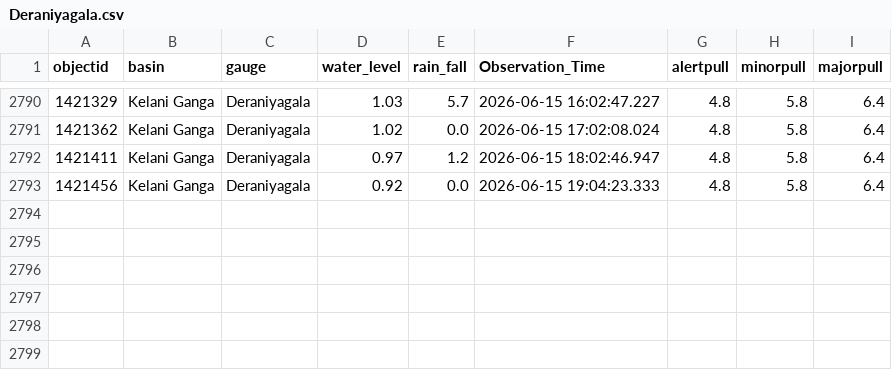
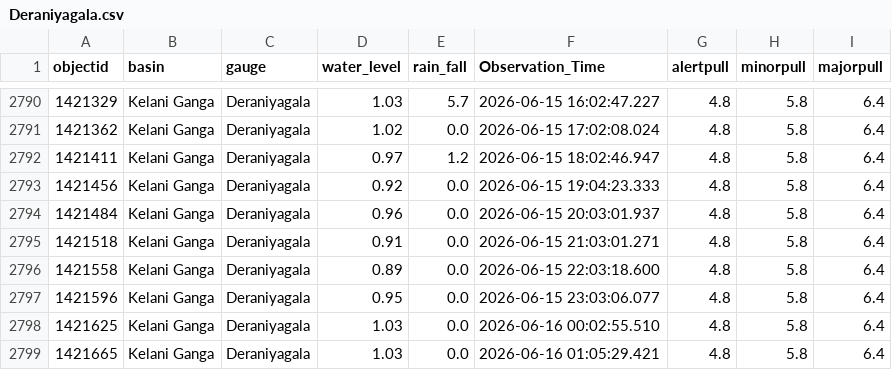
Before and after one commit to hhumal/Irrigation-Dept-Manual-River-Gauge-Readings, a CSV file: Station_Rainfall_CSVs/Deraniyagala.csv, drawn as a sheet; only a part is shown, gaps mark what is left out; the diff names each change by its address in the sheet, - before the commit and + after, or states it on an @@ line.

```diff
--- a/Station_Rainfall_CSVs/Deraniyagala.csv
+++ b/Station_Rainfall_CSVs/Deraniyagala.csv
+row 2794: 1421484 | Kelani Ganga | Deraniyagala | 0.96 | 0.0 | 2026-06-15 20:03:01.937 | 4.8 | 5.8 | 6.4
+row 2795: 1421518 | Kelani Ganga | Deraniyagala | 0.91 | 0.0 | 2026-06-15 21:03:01.271 | 4.8 | 5.8 | 6.4
+row 2796: 1421558 | Kelani Ganga | Deraniyagala | 0.89 | 0.0 | 2026-06-15 22:03:18.600 | 4.8 | 5.8 | 6.4
+row 2797: 1421596 | Kelani Ganga | Deraniyagala | 0.95 | 0.0 | 2026-06-15 23:03:06.077 | 4.8 | 5.8 | 6.4
+row 2798: 1421625 | Kelani Ganga | Deraniyagala | 1.03 | 0.0 | 2026-06-16 00:02:55.510 | 4.8 | 5.8 | 6.4
+row 2799: 1421665 | Kelani Ganga | Deraniyagala | 1.03 | 0.0 | 2026-06-16 01:05:29.421 | 4.8 | 5.8 | 6.4
```
Also changed, not shown: Station_Rainfall_CSVs/Glencourse.csv, Station_Rainfall_CSVs/Manampitiya.csv, 34 other files.
